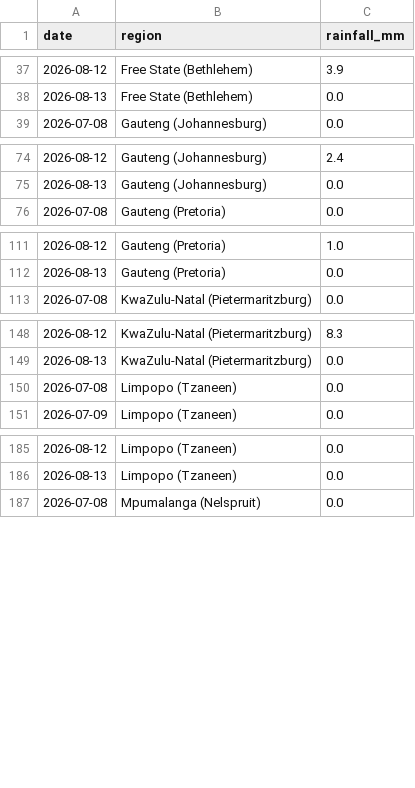
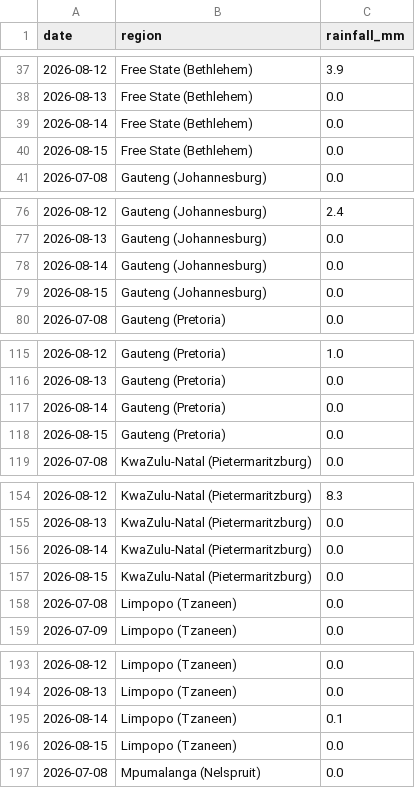
Before and after one commit to thabogabe/sa-fresh-produce-market-analysis, a CSV file: rainfall_master.csv, drawn as a sheet; only a part is shown, gaps mark what is left out; the diff covers the shown part only; the diff names each change by its address in the sheet, - before the commit and + after, or states it on an @@ line.

Commit message:
Add rainfall data through 2026-08-15

```diff
--- a/rainfall_master.csv
+++ b/rainfall_master.csv
+row 39: 2026-08-14 | Free State (Bethlehem) | 0.0
+row 40: 2026-08-15 | Free State (Bethlehem) | 0.0
+row 78: 2026-08-14 | Gauteng (Johannesburg) | 0.0
+row 79: 2026-08-15 | Gauteng (Johannesburg) | 0.0
+row 117: 2026-08-14 | Gauteng (Pretoria) | 0.0
+row 118: 2026-08-15 | Gauteng (Pretoria) | 0.0
+row 156: 2026-08-14 | KwaZulu-Natal (Pietermaritzburg) | 0.0
+row 157: 2026-08-15 | KwaZulu-Natal (Pietermaritzburg) | 0.0
+row 195: 2026-08-14 | Limpopo (Tzaneen) | 0.1
+row 196: 2026-08-15 | Limpopo (Tzaneen) | 0.0
```
Also changed, not shown: 4 added rows elsewhere in this file.
